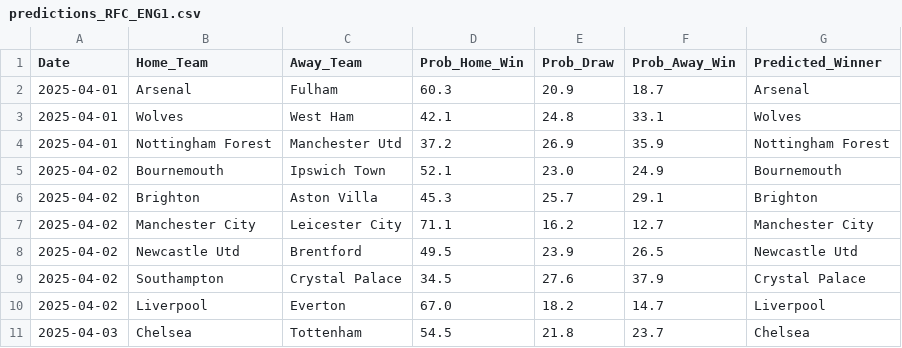
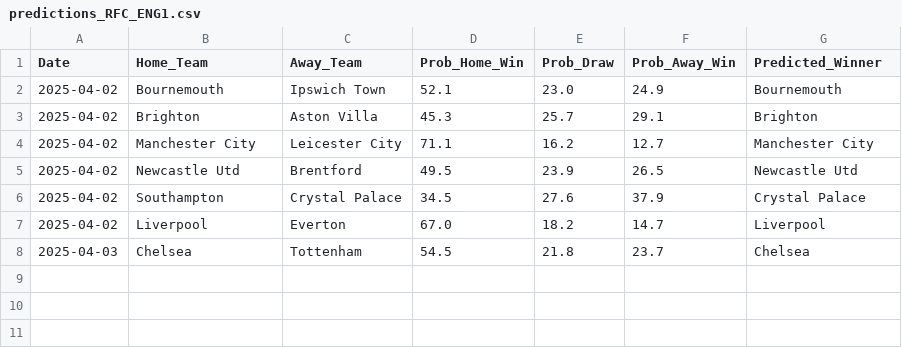
Before and after one commit to adityanegii/Match-Predictor-FBREF, a CSV file: server/data/predictions_RFC_ENG1.csv, drawn as a sheet.

```diff
--- a/server/data/predictions_RFC_ENG1.csv
+++ b/server/data/predictions_RFC_ENG1.csv
@@ -1,5 +1,2 @@
 Date,Home_Team,Away_Team,Prob_Home_Win,Prob_Draw,Prob_Away_Win,Predicted_Winner
-2025-04-01,Arsenal,Fulham,60.3,20.9,18.7,Arsenal
-2025-04-01,Wolves,West Ham,42.1,24.8,33.1,Wolves
-2025-04-01,Nottingham Forest,Manchester Utd,37.2,26.9,35.9,Nottingham Forest
 2025-04-02,Bournemouth,Ipswich Town,52.1,23.0,24.9,Bournemouth
```
Also changed, not shown: server/data/predictions_RFC_ITA1.csv, server/data/predictions_RFR_ENG1.csv, 16 other files.
